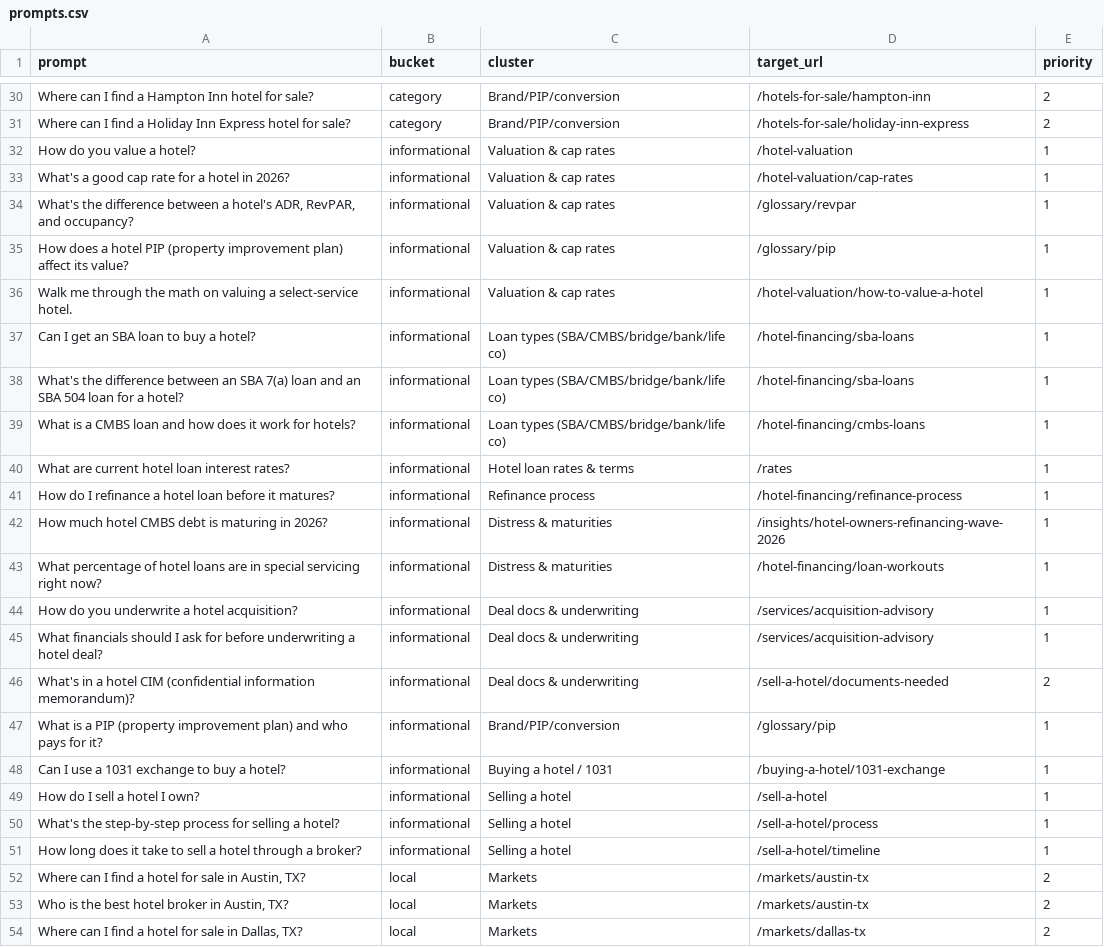
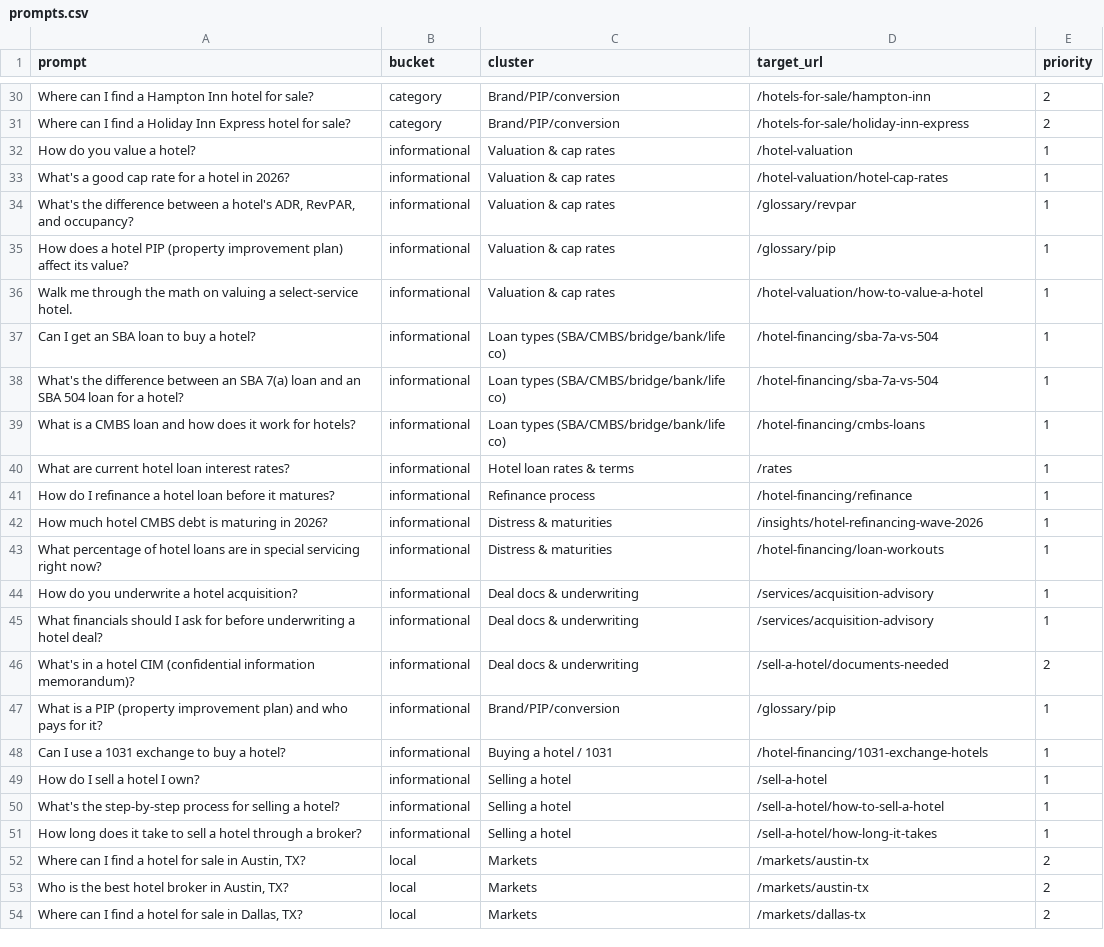
Before and after one commit to natnaelsolomon0101-sketch/matthews-hotel-team, a CSV file: geo/tracking/prompts.csv, drawn as a sheet; only a part is shown, gaps mark what is left out.

```diff
--- a/geo/tracking/prompts.csv
+++ b/geo/tracking/prompts.csv
@@ -32,3 +32,3 @@ Where can I find a Holiday Inn Express hotel for sale?,category,Brand/PIP/conver
 How do you value a hotel?,informational,Valuation & cap rates,/hotel-valuation,1
-What's a good cap rate for a hotel in 2026?,informational,Valuation & cap rates,/hotel-valuation/cap-rates,1
+What's a good cap rate for a hotel in 2026?,informational,Valuation & cap rates,/hotel-valuation/hotel-cap-rates,1
 "What's the difference between a hotel's ADR, RevPAR, and occupancy?",informational,Valuation & cap rates,/glossary/revpar,1
@@ -36,8 +36,8 @@ How does a hotel PIP (property improvement plan) affect its value?,informational
 Walk me through the math on valuing a select-service hotel.,informational,Valuation & cap rates,/hotel-valuation/how-to-value-a-hotel,1
-Can I get an SBA loan to buy a hotel?,informational,Loan types (SBA/CMBS/bridge/bank/life co),/hotel-financing/sba-loans,1
-What's the difference between an SBA 7(a) loan and an SBA 504 loan for a hotel?,informational,Loan types (SBA/CMBS/bridge/bank/life co),/hotel-financing/sba-loans,1
+Can I get an SBA loan to buy a hotel?,informational,Loan types (SBA/CMBS/bridge/bank/life co),/hotel-financing/sba-7a-vs-504,1
+What's the difference between an SBA 7(a) loan and an SBA 504 loan for a hotel?,informational,Loan types (SBA/CMBS/bridge/bank/life co),/hotel-financing/sba-7a-vs-504,1
 What is a CMBS loan and how does it work for hotels?,informational,Loan types (SBA/CMBS/bridge/bank/life co),/hotel-financing/cmbs-loans,1
 What are current hotel loan interest rates?,informational,Hotel loan rates & terms,/rates,1
-How do I refinance a hotel loan before it matures?,informational,Refinance process,/hotel-financing/refinance-process,1
-How much hotel CMBS debt is maturing in 2026?,informational,Distress & maturities,/insights/hotel-owners-refinancing-wave-2026,1
+How do I refinance a hotel loan before it matures?,informational,Refinance process,/hotel-financing/refinance,1
+How much hotel CMBS debt is maturing in 2026?,informational,Distress & maturities,/insights/hotel-refinancing-wave-2026,1
 What percentage of hotel loans are in special servicing right now?,informational,Distress & maturities,/hotel-financing/loan-workouts,1
@@ -47,6 +47,6 @@ What's in a hotel CIM (confidential information memorandum)?,informational,Deal
 What is a PIP (property improvement plan) and who pays for it?,informational,Brand/PIP/conversion,/glossary/pip,1
-Can I use a 1031 exchange to buy a hotel?,informational,Buying a hotel / 1031,/buying-a-hotel/1031-exchange,1
+Can I use a 1031 exchange to buy a hotel?,informational,Buying a hotel / 1031,/hotel-financing/1031-exchange-hotels,1
 How do I sell a hotel I own?,informational,Selling a hotel,/sell-a-hotel,1
-What's the step-by-step process for selling a hotel?,informational,Selling a hotel,/sell-a-hotel/process,1
-How long does it take to sell a hotel through a broker?,informational,Selling a hotel,/sell-a-hotel/timeline,1
+What's the step-by-step process for selling a hotel?,informational,Selling a hotel,/sell-a-hotel/how-to-sell-a-hotel,1
+How long does it take to sell a hotel through a broker?,informational,Selling a hotel,/sell-a-hotel/how-long-it-takes,1
 "Where can I find a hotel for sale in Austin, TX?",local,Markets,/markets/austin-tx,2
```
Also changed, not shown: 16 other files.
